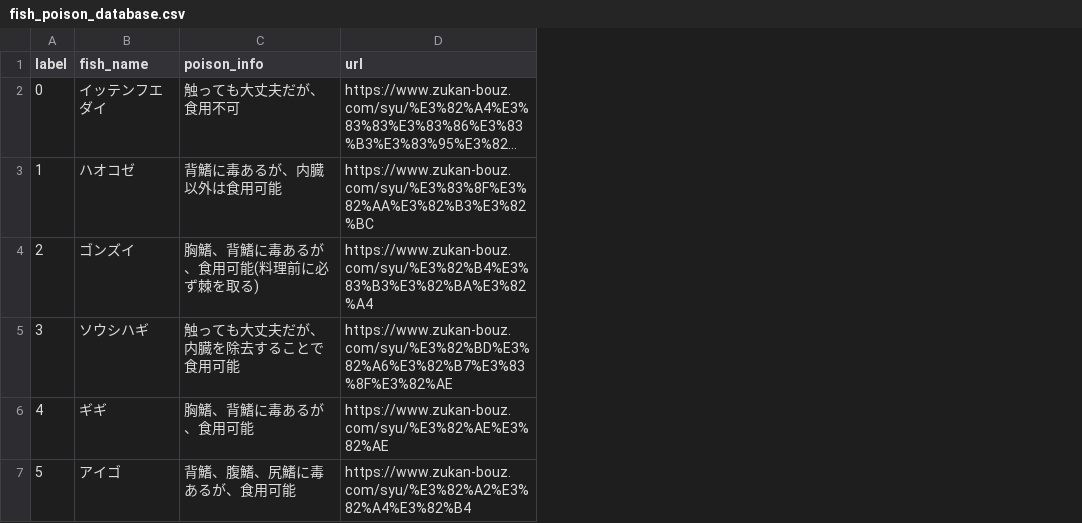
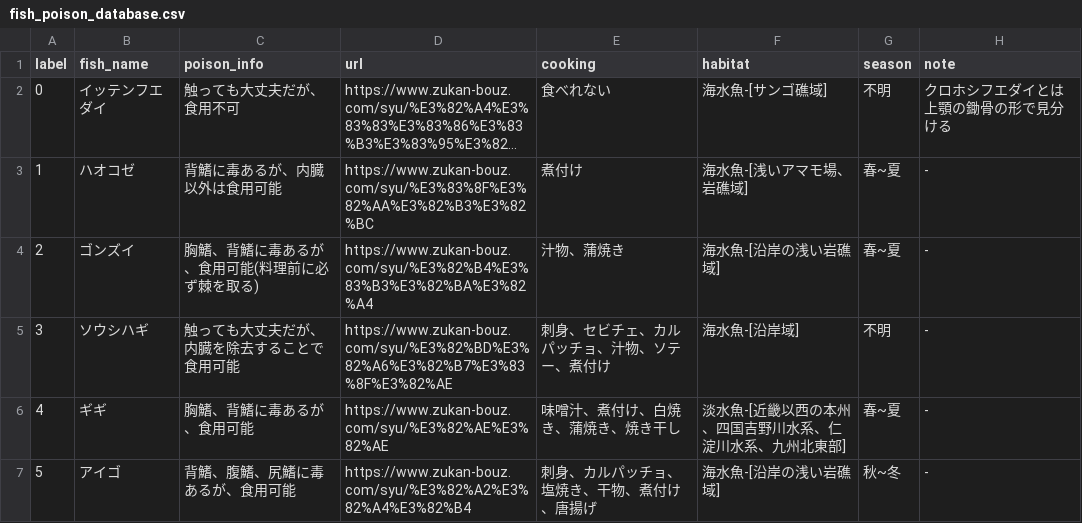
Before and after one commit to ExciteJapanPub/summer-intern-2018-ml2, a CSV file: fish_poison_database/fish_poison_database.csv, drawn as a sheet; long unchanged cells end in …; the diff names each change by its address in the sheet, - before the commit and + after, or states it on an @@ line.

Commit message:
csvファイルに魚情報の追加

```diff
--- a/fish_poison_database/fish_poison_database.csv
+++ b/fish_poison_database/fish_poison_database.csv
+column E (cooking), rows 2-7: 食べれない | 煮付け | 汁物、蒲焼き | 刺身、セビチェ、カルパッチョ、汁物、ソテー、煮付け | 味噌汁、煮付け、白焼き、蒲焼き、焼き干し | 刺身、カルパッチョ、塩焼き、干物、煮付け、唐揚げ
+column F (habitat), rows 2-7: 海水魚-[サンゴ礁域] | 海水魚-[浅いアマモ場、岩礁域] | 海水魚-[沿岸の浅い岩礁域] | 海水魚-[沿岸域] | 淡水魚-[近畿以西の本州、四国吉野川水系、仁淀川水系、九州北東部] | 海水魚-[沿岸の浅い岩礁域]
+column G (season), rows 2-7: 不明 | 春~夏 | 春~夏 | 不明 | 春~夏 | 秋~冬
+column H (note), rows 2-7: クロホシフエダイとは上顎の鋤骨の形で見分ける | - | - | - | - | -
```
